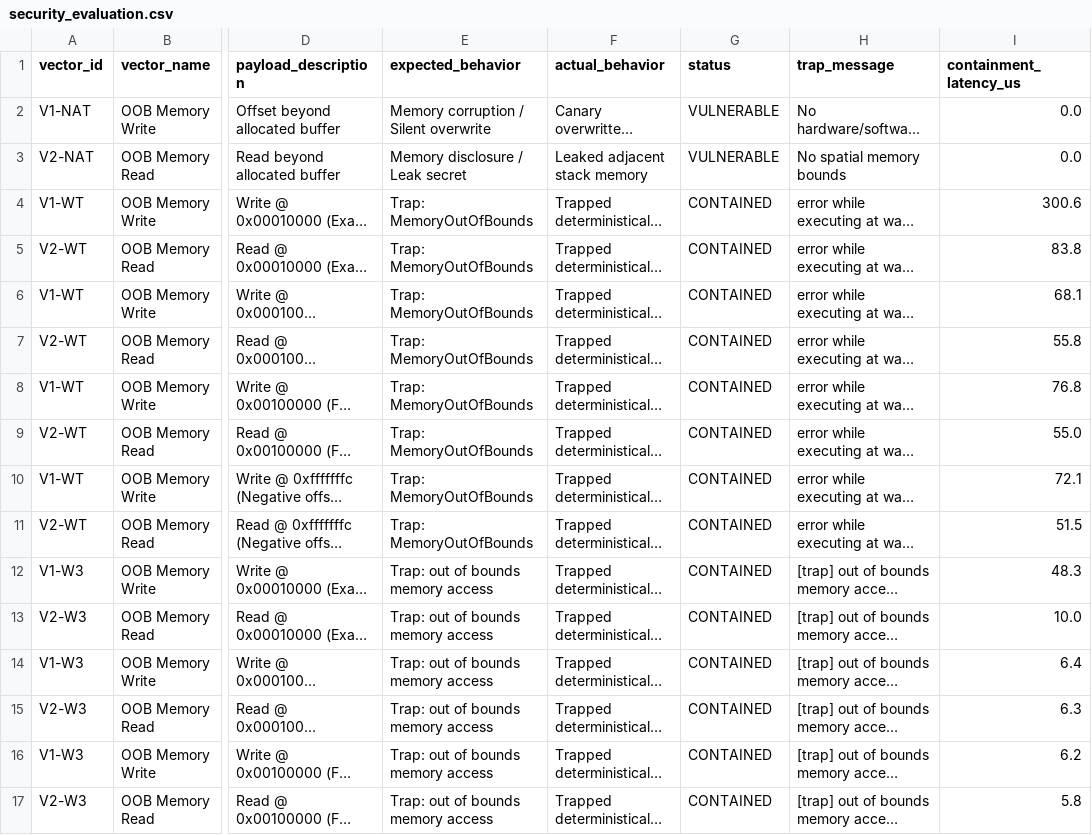
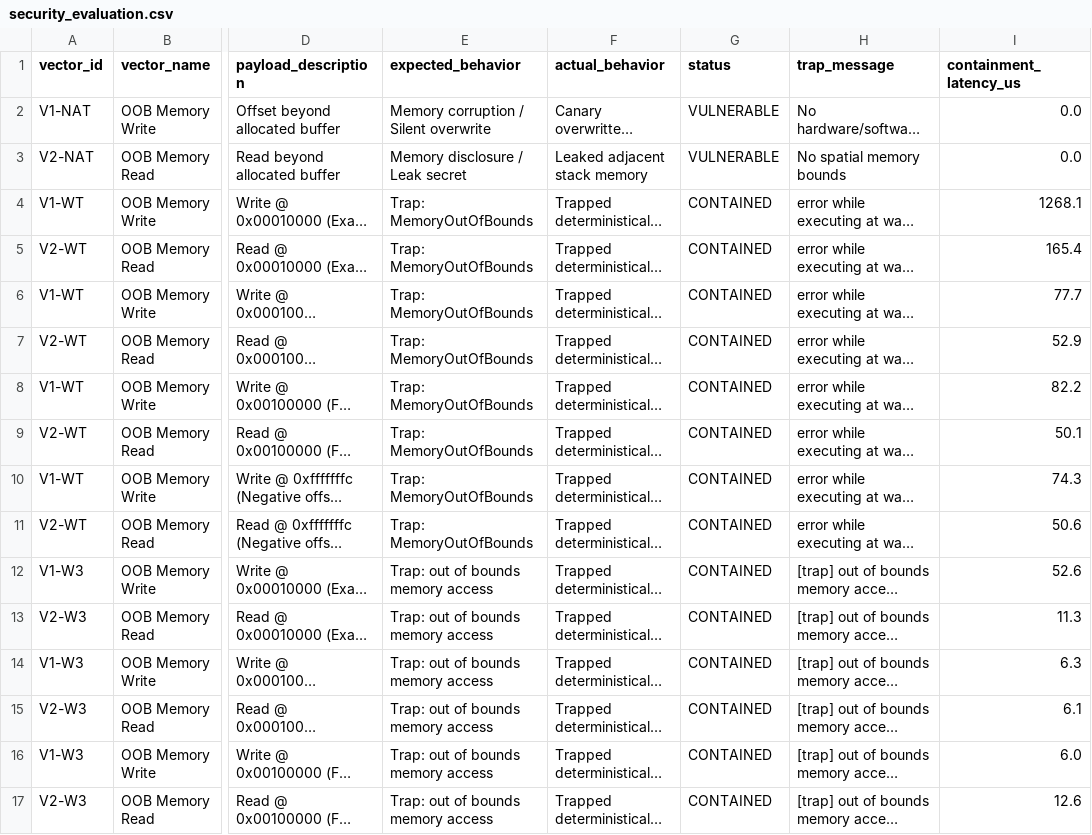
Before and after one commit to itssaideep/WASMpro, a CSV file: data/security/security_evaluation.csv, drawn as a sheet; only a part is shown, gaps mark what is left out; long unchanged cells end in …; the diff covers the shown part only; the diff names each change by its address in the sheet, - before the commit and + after, or states it on an @@ line.

```diff
--- a/data/security/security_evaluation.csv
+++ b/data/security/security_evaluation.csv
-I4 (containment_latency_us): 300.6
+I4 (containment_latency_us): 1268.1
-I5 (containment_latency_us): 83.8
+I5 (containment_latency_us): 165.4
-I6 (containment_latency_us): 68.1
+I6 (containment_latency_us): 77.7
-I7 (containment_latency_us): 55.8
+I7 (containment_latency_us): 52.9
-I8 (containment_latency_us): 76.8
+I8 (containment_latency_us): 82.2
-I9 (containment_latency_us): 55.0
+I9 (containment_latency_us): 50.1
-I10 (containment_latency_us): 72.1
+I10 (containment_latency_us): 74.3
-I11 (containment_latency_us): 51.5
+I11 (containment_latency_us): 50.6
-I12 (containment_latency_us): 48.3
+I12 (containment_latency_us): 52.6
-I13 (containment_latency_us): 10.0
+I13 (containment_latency_us): 11.3
-I14 (containment_latency_us): 6.4
+I14 (containment_latency_us): 6.3
-I15 (containment_latency_us): 6.3
+I15 (containment_latency_us): 6.1
-I16 (containment_latency_us): 6.2
+I16 (containment_latency_us): 6.0
-I17 (containment_latency_us): 5.8
+I17 (containment_latency_us): 12.6
```
Also changed, not shown: 14 edited cells elsewhere in this file, data/security/sdrad_recovery_benchmarks.csv, data/wasm/wasm_benchmarks.csv, 1 other file.
